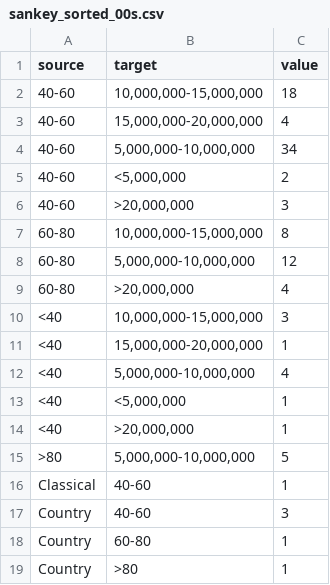
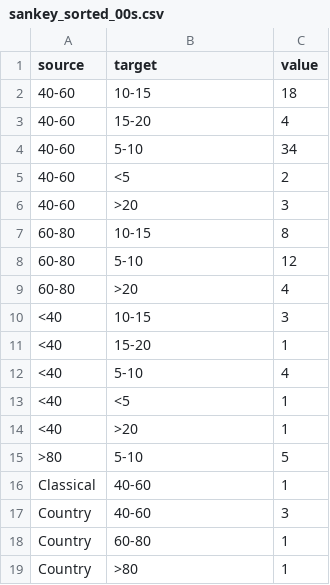
Before and after one commit to nicolas-cuveillier/InformationVisualization-DataMusic, a CSV file: csv/sankey_sorted_00s.csv, drawn as a sheet; only a part is shown.

```diff
--- a/csv/sankey_sorted_00s.csv
+++ b/csv/sankey_sorted_00s.csv
@@ -1,16 +1,16 @@
 source,target,value
-40-60,"10,000,000-15,000,000",18
-40-60,"15,000,000-20,000,000",4
-40-60,"5,000,000-10,000,000",34
-40-60,"<5,000,000",2
-40-60,">20,000,000",3
-60-80,"10,000,000-15,000,000",8
-60-80,"5,000,000-10,000,000",12
-60-80,">20,000,000",4
-<40,"10,000,000-15,000,000",3
-<40,"15,000,000-20,000,000",1
-<40,"5,000,000-10,000,000",4
-<40,"<5,000,000",1
-<40,">20,000,000",1
->80,"5,000,000-10,000,000",5
+40-60,10-15,18
+40-60,15-20,4
+40-60,5-10,34
+40-60,<5,2
+40-60,>20,3
+60-80,10-15,8
+60-80,5-10,12
+60-80,>20,4
+<40,10-15,3
+<40,15-20,1
+<40,5-10,4
+<40,<5,1
+<40,>20,1
+>80,5-10,5
 Classical,40-60,1
```
Also changed, not shown: csv/sankey_data_10s.csv, csv/sankey_sorted.csv, 11 other files.
